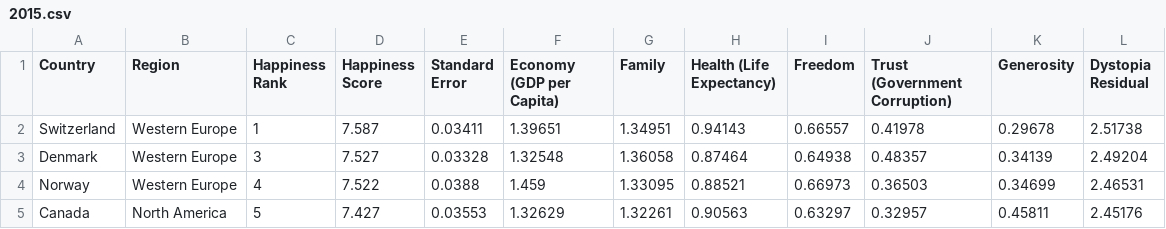
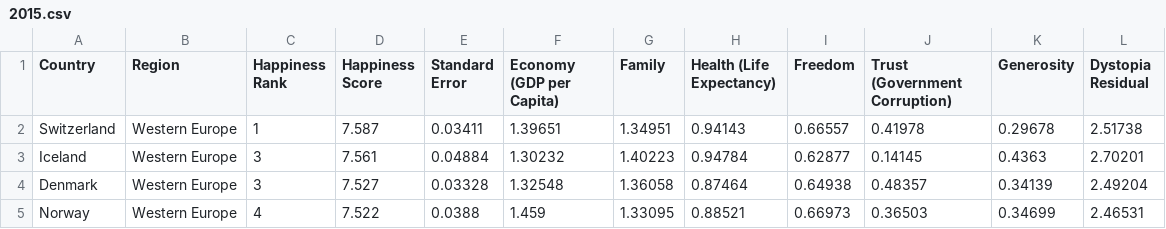
Before and after one commit to GeoDimiDev/Python_Dataprocessing, a CSV file: 2015.csv, drawn as a sheet; only a part is shown; the shorter side is filled out with more unchanged rows; the diff names each change by its address in the sheet, - before the commit and + after, or states it on an @@ line.

Commit message:
Add files via upload

```diff
--- a/2015.csv
+++ b/2015.csv
+row 3: Iceland | Western Europe | 3 | 7.561 | 0.04884 | 1.30232 | 1.40223 | 0.94784 | 0.62877 | 0.14145 | 0.4363 | 2.70201
```
